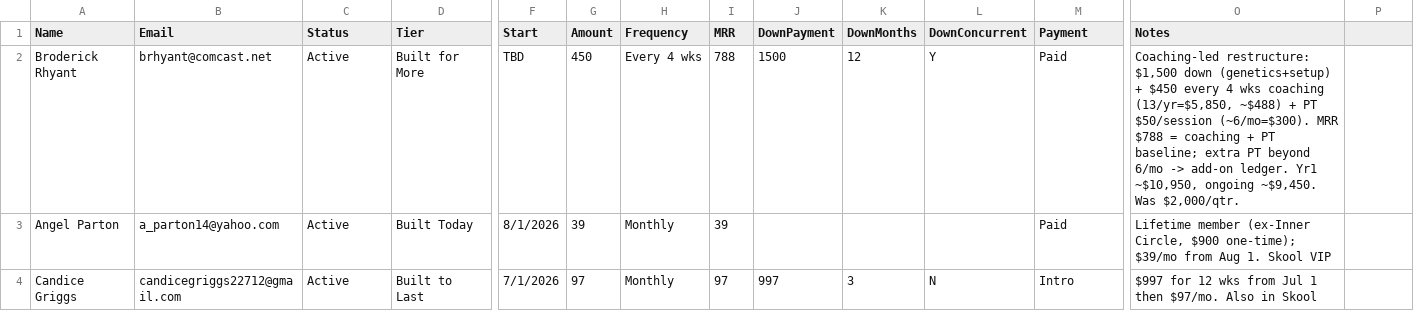
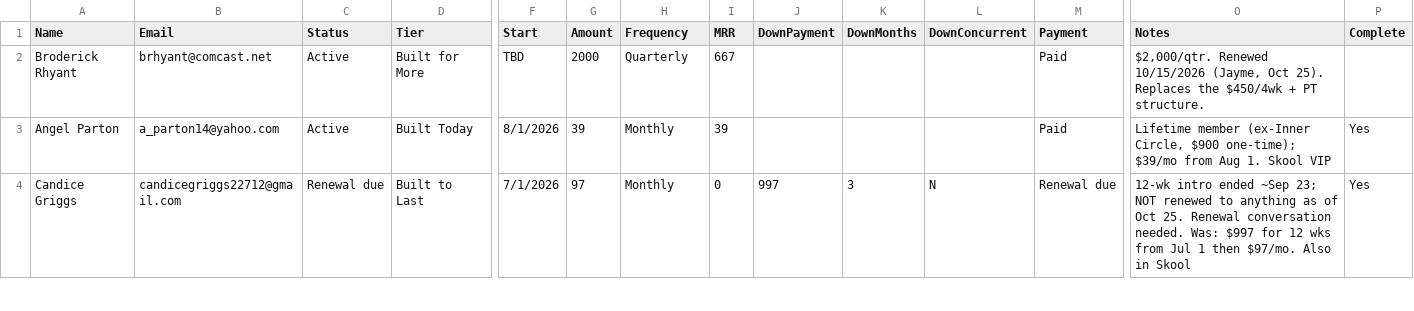
Before and after one commit to jaymegtkfitness-bit/lp-command-center, a CSV file: clients.csv, drawn as a sheet; only a part is shown, gaps mark what is left out; the diff covers the shown part only; the diff names each change by its address in the sheet, - before the commit and + after, or states it on an @@ line.

```diff
--- a/clients.csv
+++ b/clients.csv
-P1: (empty)
+P1: Complete
-G2 (Amount): 450
+G2 (Amount): 2000
-H2 (Frequency): Every 4 wks
+H2 (Frequency): Quarterly
-I2 (MRR): 788
+I2 (MRR): 667
-J2 (DownPayment): 1500
+J2 (DownPayment): (empty)
-K2 (DownMonths): 12
+K2 (DownMonths): (empty)
-L2 (DownConcurrent): Y
+L2 (DownConcurrent): (empty)
-O2 (Notes): Coaching-led restructure: $1,500 down (genetics+setup) + $450 every 4 wks coaching (13/yr=$5,850, ~$488) + PT $50/session (~6/mo=$300). MRR $788 = coaching + PT baseline; extra PT beyond 6/mo -> add-on ledger. Yr1 ~$10,950, ongoing ~$9,450. Was $2,000/qtr.
+O2 (Notes): $2,000/qtr. Renewed 10/15/2026 (Jayme, Oct 25). Replaces the $450/4wk + PT structure.
-P3:P4 (Complete): (empty)
+P3:P4 (Complete): Yes
-C4 (Status): Active
+C4 (Status): Renewal due
-I4 (MRR): 97
+I4 (MRR): 0
-M4 (Payment): Intro
+M4 (Payment): Renewal due
-O4 (Notes): $997 for…
+O4 (Notes): 12-wk intro ended ~Sep 23; NOT renewed to anything as of Oct 25. Renewal conversation needed. Was: $997 for…
```
Also changed, not shown: 1 added row and 49 edited cells elsewhere in this file, 2 other files.
